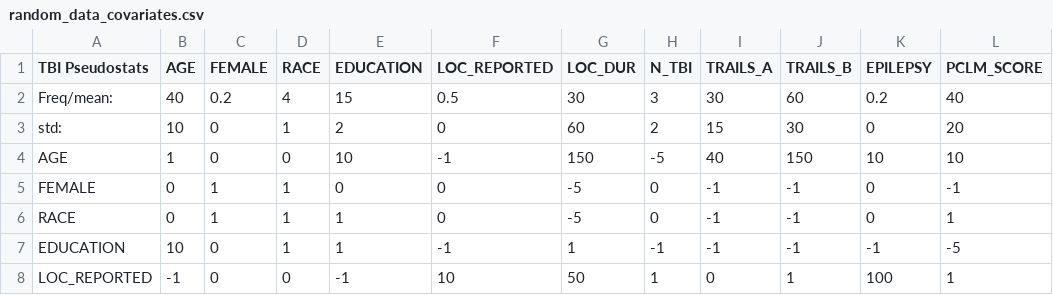
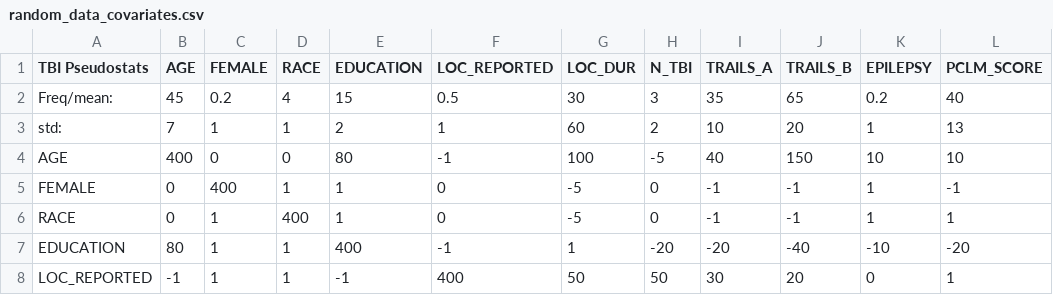
Before and after one commit to Ekenned/PhenoBench, a CSV file: random_data_covariates.csv, drawn as a sheet; only a part is shown; the diff covers the shown part only.

Commit message:
First draft of multi-covariate TBI data simualtion completed

```diff
--- a/random_data_covariates.csv
+++ b/random_data_covariates.csv
@@ -1,8 +1,8 @@
 TBI Pseudostats,AGE,FEMALE,RACE,EDUCATION,LOC_REPORTED,LOC_DUR,N_TBI,TRAILS_A,TRAILS_B,EPILEPSY,PCLM_SCORE
-Freq/mean:,40,0.2,4,15,0.5,30,3,30,60,0.2,40
-std:,10,0,1,2,0,60,2,15,30,0,20
-AGE,1,0,0,10,-1,150,-5,40,150,10,10
-FEMALE,0,1,1,0,0,-5,0,-1,-1,0,-1
-RACE,0,1,1,1,0,-5,0,-1,-1,0,1
-EDUCATION,10,0,1,1,-1,1,-1,-1,-1,-1,-5
-LOC_REPORTED,-1,0,0,-1,10,50,1,0,1,100,1
+Freq/mean:,45,0.2,4,15,0.5,30,3,35,65,0.2,40
+std:,7,1,1,2,1,60,2,10,20,1,13
+AGE,400,0,0,80,-1,100,-5,40,150,10,10
+FEMALE,0,400,1,1,0,-5,0,-1,-1,1,-1
+RACE,0,1,400,1,0,-5,0,-1,-1,1,1
+EDUCATION,80,1,1,400,-1,1,-20,-20,-40,-10,-20
+LOC_REPORTED,-1,1,1,-1,400,50,50,30,20,0,1
```
Also changed, not shown: 24 edited cells elsewhere in this file, 4 other files.
